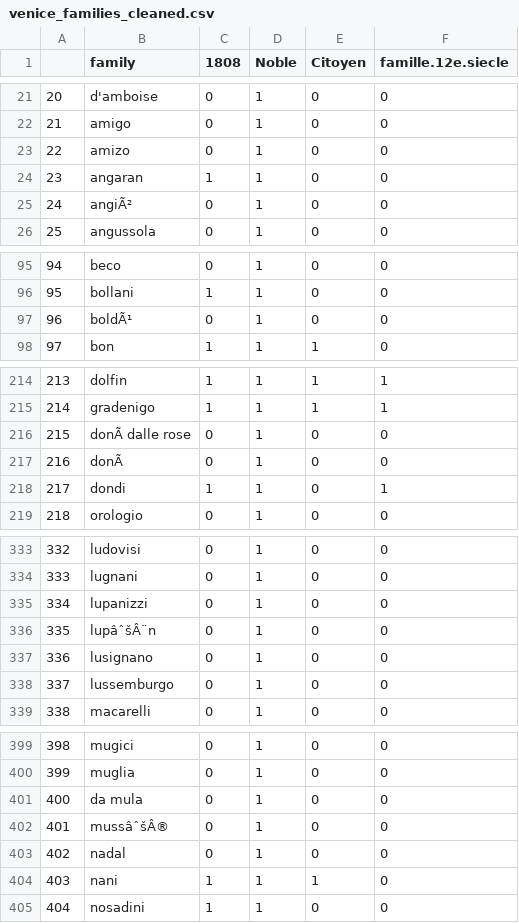
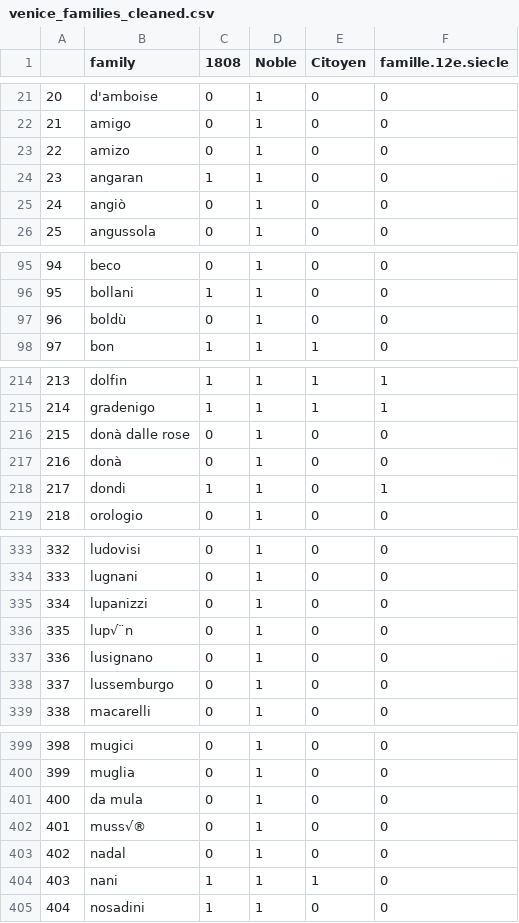
Before and after one commit to vminvsky/FDH_project, a CSV file: data/venice_families_cleaned.csv, drawn as a sheet; only a part is shown, gaps mark what is left out; the diff covers the shown part only.

```diff
--- a/data/venice_families_cleaned.csv
+++ b/data/venice_families_cleaned.csv
@@ -24,3 +24,3 @@
 23,angaran,1,1,0,0
-24,angiÃ²,0,1,0,0
+24,angiò,0,1,0,0
 25,angussola,0,1,0,0
@@ -96,3 +96,3 @@
 95,bollani,1,1,0,0
-96,boldÃ¹,0,1,0,0
+96,boldù,0,1,0,0
 97,bon,1,1,1,0
@@ -215,4 +215,4 @@
 214,gradenigo,1,1,1,1
-215,donÃ  dalle rose,0,1,0,0
-216,donÃ ,0,1,0,0
+215,donà dalle rose,0,1,0,0
+216,donà,0,1,0,0
 217,dondi,1,1,0,1
@@ -335,3 +335,3 @@
 334,lupanizzi,0,1,0,0
-335,lupâˆšÂ¨n,0,1,0,0
+335,lup√¨n,0,1,0,0
 336,lusignano,0,1,0,0
@@ -401,3 +401,3 @@
 400,da mula,0,1,0,0
-401,mussâˆšÂ®,0,1,0,0
+401,muss√®,0,1,0,0
 402,nadal,0,1,0,0
```
Also changed, not shown: 6 edited cells elsewhere in this file, data/names_cadaster.csv, 4 other files.
